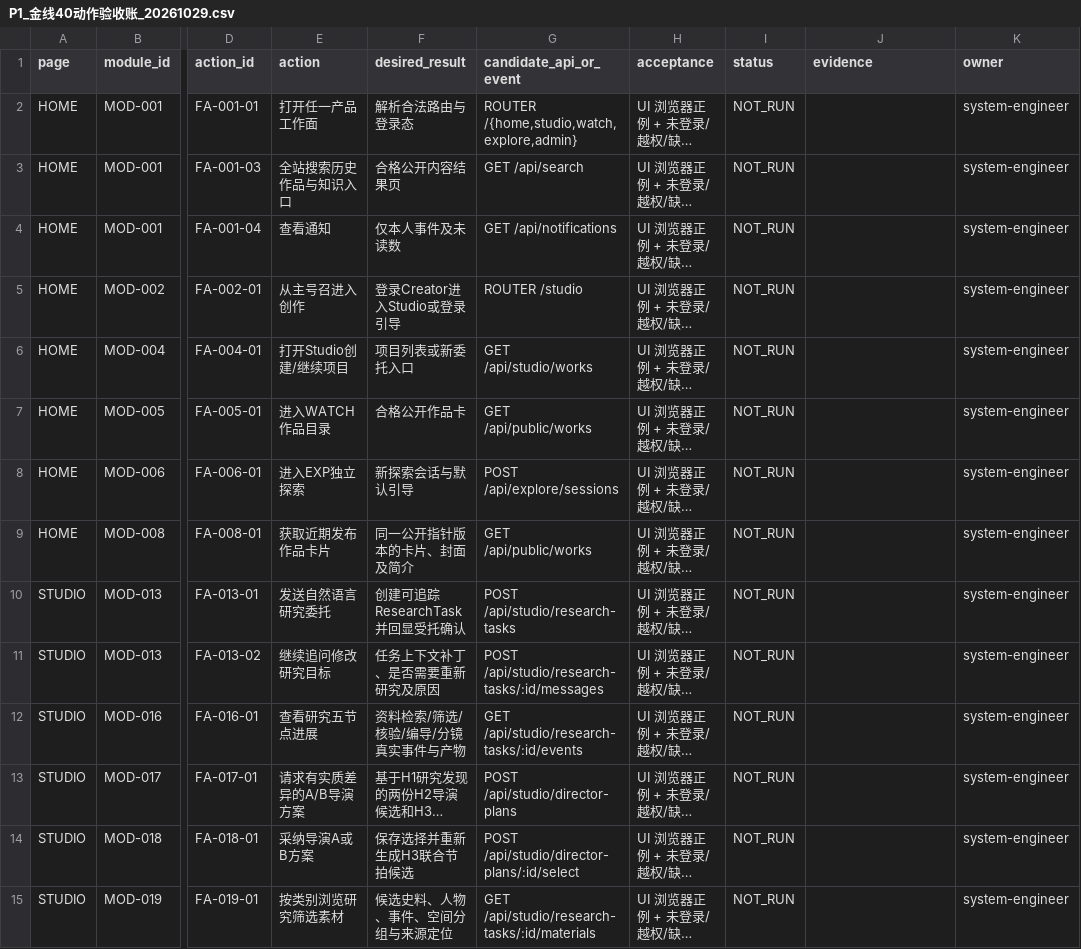
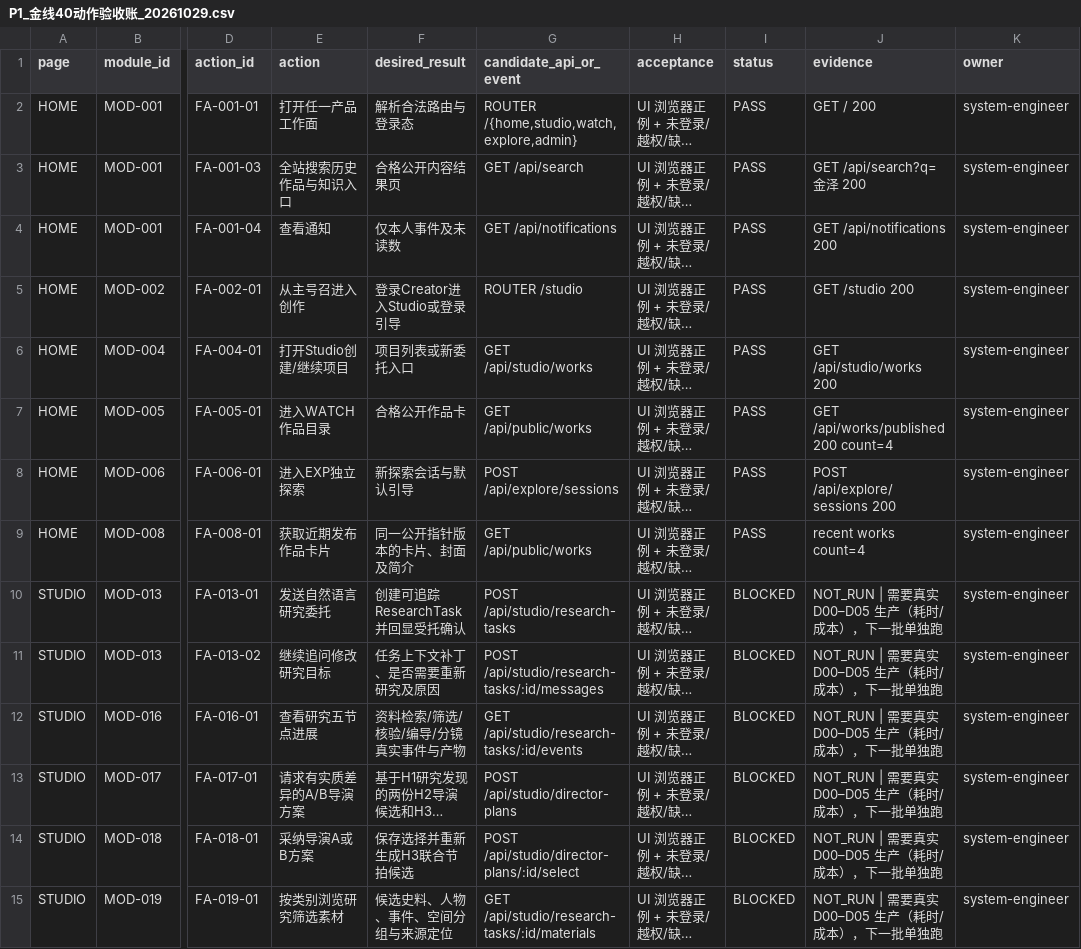
Before and after one commit to xiezuojie03-web/mohen-agent-2.0, a CSV file: tasks/results/P1_金线40动作验收账_20261029.csv, drawn as a sheet; only a part is shown, gaps mark what is left out; long unchanged cells end in …; the diff covers the shown part only; the diff names each change by its address in the sheet, - before the commit and + after, or states it on an @@ line.

Commit message:
test(p1): 40 条金线首批证据 34 PASS / 6 BLOCKED（HOME/WATCH/EXP/ADMIN 全通过）
- 真实 HTTP 证据：作品提交→Reviewer 签核→Operator 发布→下架全 200；拒绝待审、ACL 授 creator、来源健康
- 6 条 STUDIO 研究生产链动作标 BLOCKED（需真实 D00–D05，单独跑）
- 账本回填 + 证据 CSV；夹具 p1_* 暂留本地复跑，上线前清理

```diff
--- a/tasks/results/P1_金线40动作验收账_20261029.csv
+++ b/tasks/results/P1_金线40动作验收账_20261029.csv
-I2:I9 (status): NOT_RUN
+I2:I9 (status): PASS
-J2 (evidence): (empty)
+J2 (evidence): GET / 200
-J3 (evidence): (empty)
+J3 (evidence): GET /api/search?q=金泽 200
-J4 (evidence): (empty)
+J4 (evidence): GET /api/notifications 200
-J5 (evidence): (empty)
+J5 (evidence): GET /studio 200
-J6 (evidence): (empty)
+J6 (evidence): GET /api/studio/works 200
-J7 (evidence): (empty)
+J7 (evidence): GET /api/works/published 200 count=4
-J8 (evidence): (empty)
+J8 (evidence): POST /api/explore/sessions 200
-J9 (evidence): (empty)
+J9 (evidence): recent works count=4
-I10:I15 (status): NOT_RUN
+I10:I15 (status): BLOCKED
-J10:J15 (evidence): (empty)
+J10:J15 (evidence): NOT_RUN | 需要真实 D00–D05 生产（耗时/成本），下一批单独跑
```
Also changed, not shown: 52 edited cells elsewhere in this file, 4 other files.
